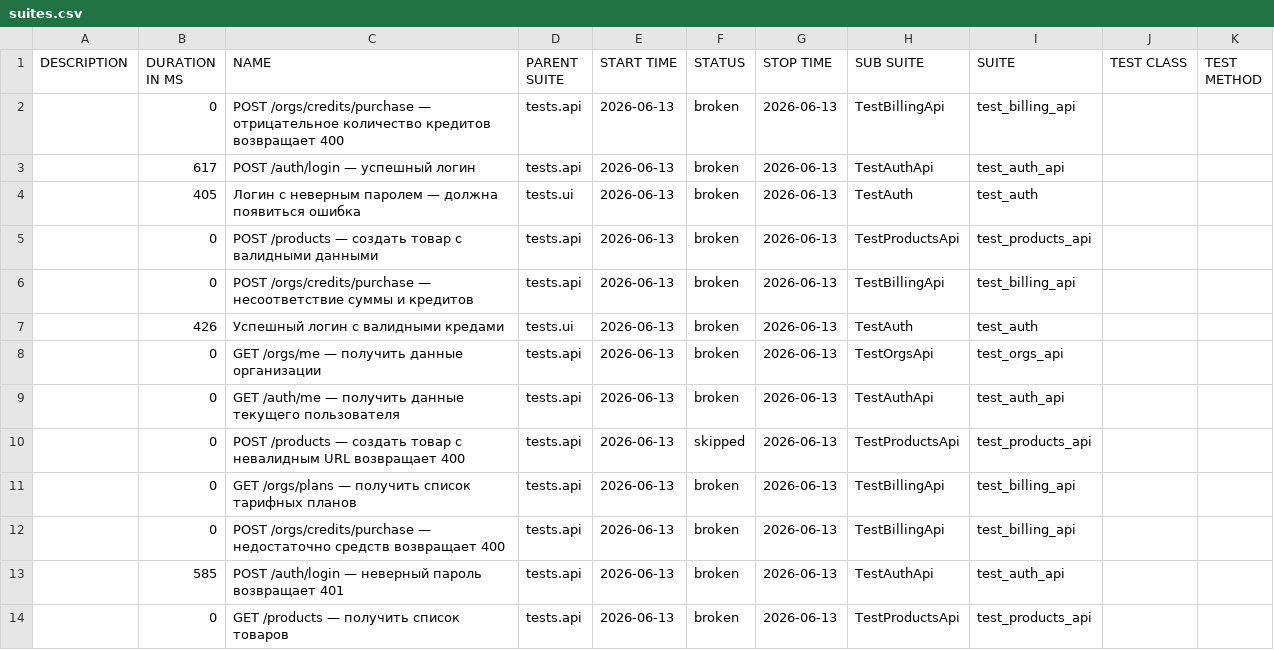
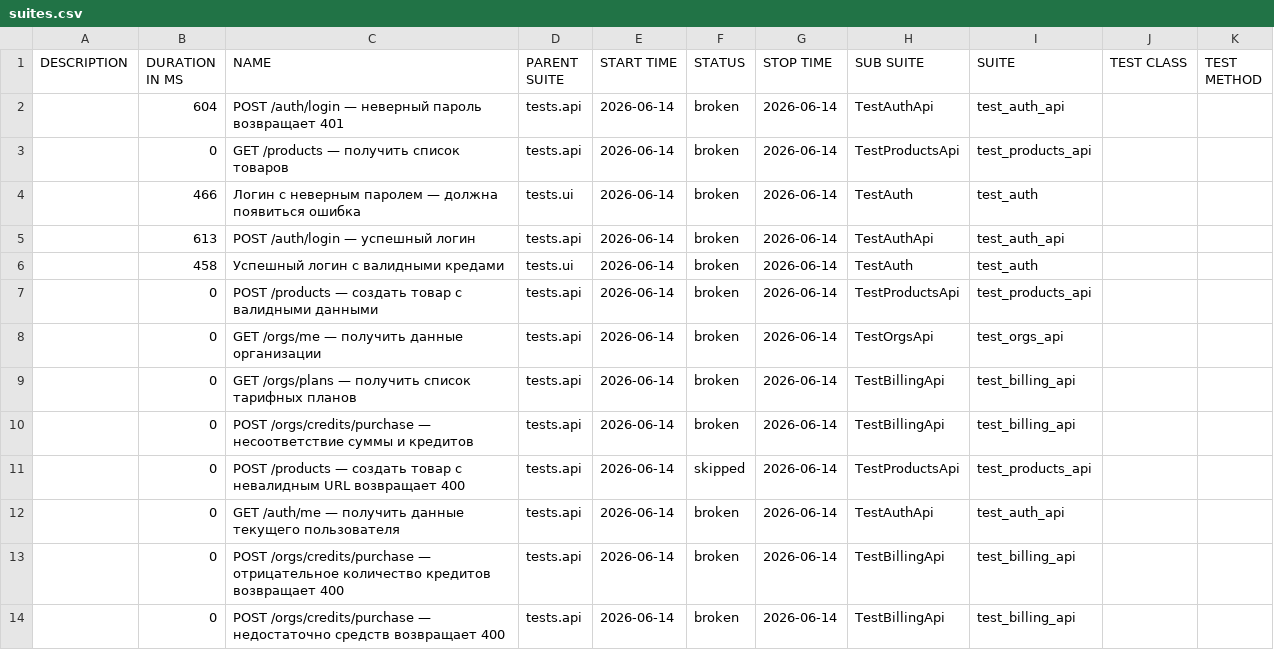
Before and after one commit to Sunaaa1/kartochki-tests, a CSV file: data/suites.csv, drawn as a sheet.

```diff
--- a/data/suites.csv
+++ b/data/suites.csv
@@ -1,14 +1,14 @@
 "DESCRIPTION","DURATION IN MS","NAME","PARENT SUITE","START TIME","STATUS","STOP TIME","SUB SUITE","SUITE","TEST CLASS","TEST METHOD"
-"","0","POST /orgs/credits/purchase — отрицательное количество кредитов возвращает 400","tests.api","2026-06-13","broken","2026-06-13","TestBillingApi","test_billing_api","",""
-"","617","POST /auth/login — успешный логин","tests.api","2026-06-13","broken","2026-06-13","TestAuthApi","test_auth_api","",""
-"","405","Логин с неверным паролем — должна появиться ошибка","tests.ui","2026-06-13","broken","2026-06-13","TestAuth","test_auth","",""
-"","0","POST /products — создать товар с валидными данными","tests.api","2026-06-13","broken","2026-06-13","TestProductsApi","test_products_api","",""
-"","0","POST /orgs/credits/purchase — несоответствие суммы и кредитов","tests.api","2026-06-13","broken","2026-06-13","TestBillingApi","test_billing_api","",""
-"","426","Успешный логин с валидными кредами","tests.ui","2026-06-13","broken","2026-06-13","TestAuth","test_auth","",""
-"","0","GET /orgs/me — получить данные организации","tests.api","2026-06-13","broken","2026-06-13","TestOrgsApi","test_orgs_api","",""
-"","0","GET /auth/me — получить данные текущего пользователя","tests.api","2026-06-13","broken","2026-06-13","TestAuthApi","test_auth_api","",""
-"","0","POST /products — создать товар с невалидным URL возвращает 400","tests.api","2026-06-13","skipped","2026-06-13","TestProductsApi","test_products_api","",""
-"","0","GET /orgs/plans — получить список тарифных планов","tests.api","2026-06-13","broken","2026-06-13","TestBillingApi","test_billing_api","",""
-"","0","POST /orgs/credits/purchase — недостаточно средств возвращает 400","tests.api","2026-06-13","broken","2026-06-13","TestBillingApi","test_billing_api","",""
-"","585","POST /auth/login — неверный пароль возвращает 401","tests.api","2026-06-13","broken","2026-06-13","TestAuthApi","test_auth_api","",""
-"","0","GET /products — получить список товаров","tests.api","2026-06-13","broken","2026-06-13","TestProductsApi","test_products_api","",""
+"","604","POST /auth/login — неверный пароль возвращает 401","tests.api","2026-06-14","broken","2026-06-14","TestAuthApi","test_auth_api","",""
+"","0","GET /products — получить список товаров","tests.api","2026-06-14","broken","2026-06-14","TestProductsApi","test_products_api","",""
+"","466","Логин с неверным паролем — должна появиться ошибка","tests.ui","2026-06-14","broken","2026-06-14","TestAuth","test_auth","",""
+"","613","POST /auth/login — успешный логин","tests.api","2026-06-14","broken","2026-06-14","TestAuthApi","test_auth_api","",""
+"","458","Успешный логин с валидными кредами","tests.ui","2026-06-14","broken","2026-06-14","TestAuth","test_auth","",""
+"","0","POST /products — создать товар с валидными данными","tests.api","2026-06-14","broken","2026-06-14","TestProductsApi","test_products_api","",""
+"","0","GET /orgs/me — получить данные организации","tests.api","2026-06-14","broken","2026-06-14","TestOrgsApi","test_orgs_api","",""
+"","0","GET /orgs/plans — получить список тарифных планов","tests.api","2026-06-14","broken","2026-06-14","TestBillingApi","test_billing_api","",""
+"","0","POST /orgs/credits/purchase — несоответствие суммы и кредитов","tests.api","2026-06-14","broken","2026-06-14","TestBillingApi","test_billing_api","",""
+"","0","POST /products — создать товар с невалидным URL возвращает 400","tests.api","2026-06-14","skipped","2026-06-14","TestProductsApi","test_products_api","",""
+"","0","GET /auth/me — получить данные текущего пользователя","tests.api","2026-06-14","broken","2026-06-14","TestAuthApi","test_auth_api","",""
+"","0","POST /orgs/credits/purchase — отрицательное количество кредитов возвращает 400","tests.api","2026-06-14","broken","2026-06-14","TestBillingApi","test_billing_api","",""
+"","0","POST /orgs/credits/purchase — недостаточно средств возвращает 400","tests.api","2026-06-14","broken","2026-06-14","TestBillingApi","test_billing_api","",""
```
Also changed, not shown: data/behaviors.csv, 47 other files.
